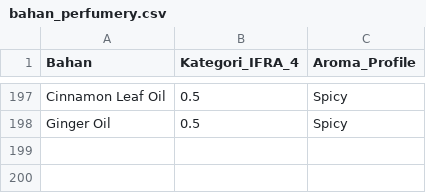
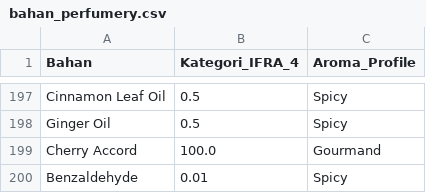
Before and after one commit to maungroxe-afk/ai-perfumery-lab, a CSV file: bahan_perfumery.csv, drawn as a sheet; only a part is shown, gaps mark what is left out.

Commit message:
Update bahan_perfumery.csv

```diff
--- a/bahan_perfumery.csv
+++ b/bahan_perfumery.csv
@@ -198 +198,3 @@ Cinnamon Leaf Oil,0.5,Spicy
 Ginger Oil,0.5,Spicy
+Cherry Accord,100.0,Gourmand
+Benzaldehyde,0.01,Spicy
```
